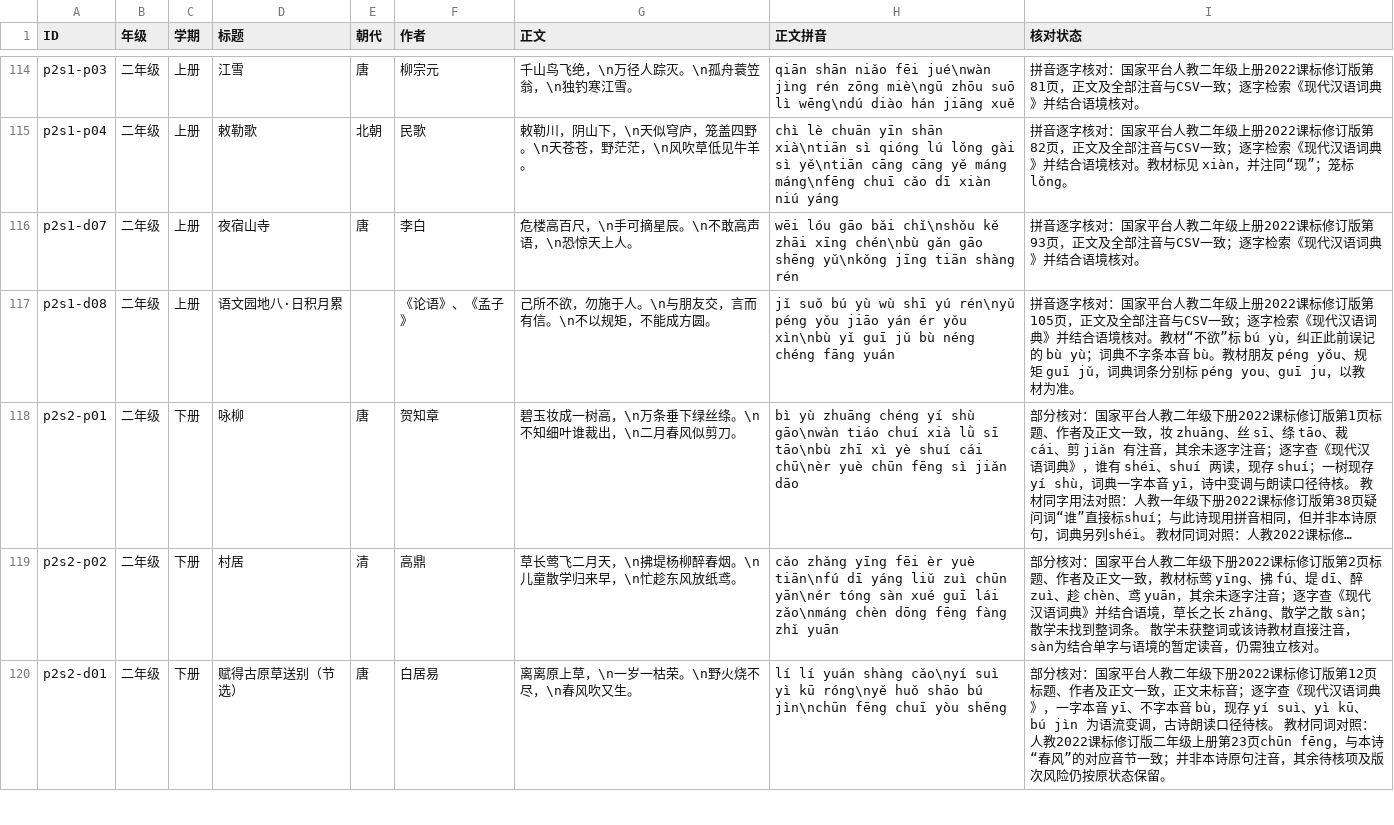
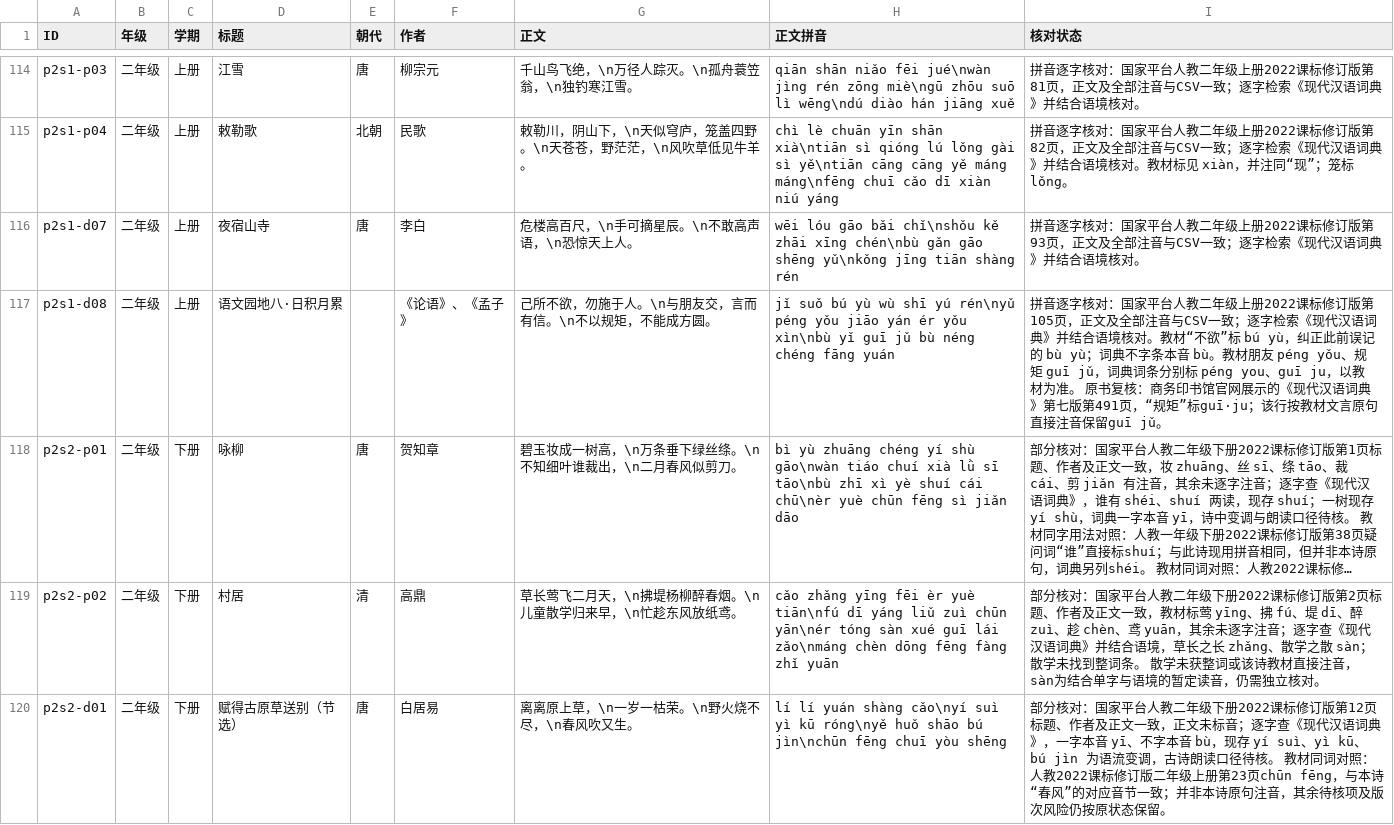
Before and after one commit to meta-learning-lab/rijiyuelei, a CSV file: dist/poems.csv, drawn as a sheet; only a part is shown, gaps mark what is left out; long unchanged cells end in …; the diff names each change by its address in the sheet, - before the commit and + after, or states it on an @@ line.

```diff
--- a/dist/poems.csv
+++ b/dist/poems.csv
-I117 (核对状态): …材为准。
+I117 (核对状态): …材为准。 原书复核：商务印书馆官网展示的《现代汉语词典》第七版第491页，“规矩”标guī·ju；该行按教材文言原句直接注音保留guī jǔ。
```
Also changed, not shown: dist/words.csv, 1 other file.
